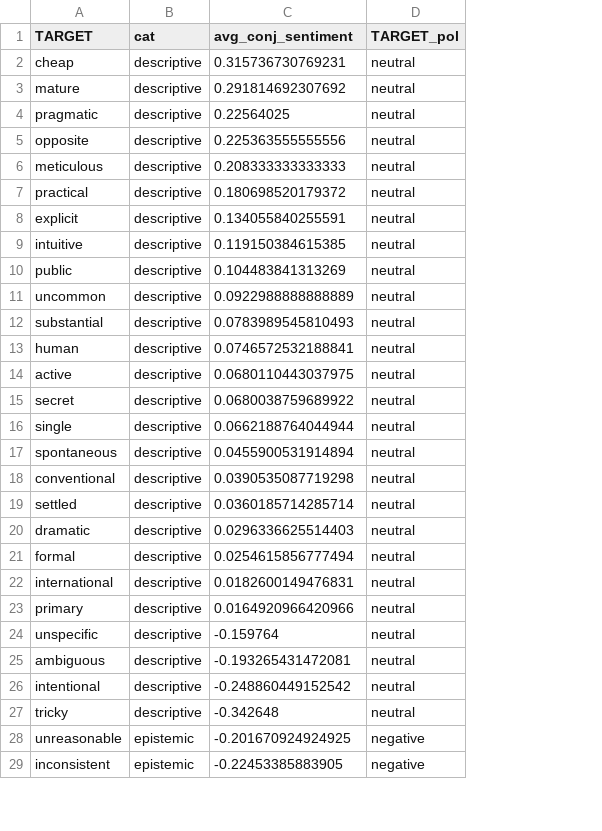
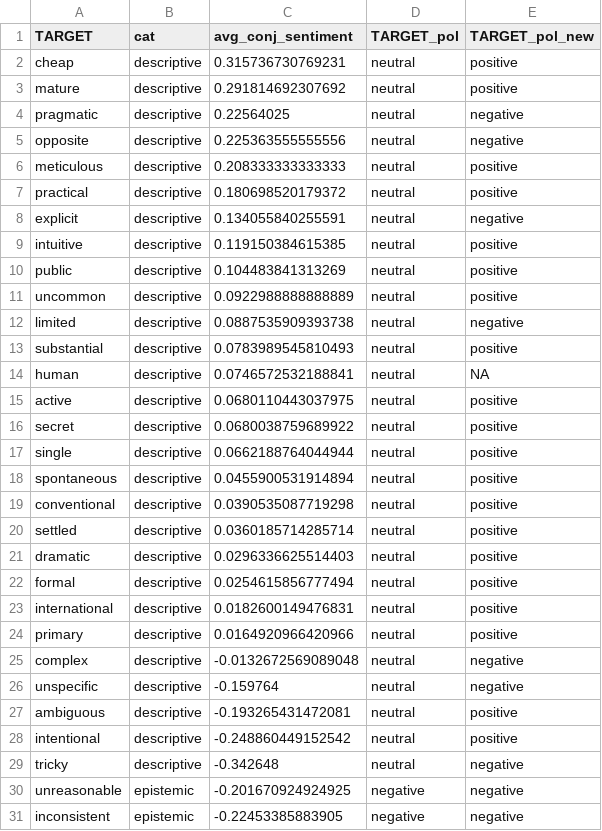
Before and after one commit to lucienbaumgartner/legal_tc, a CSV file: output/03-results/tables/LC_avg_conj_sentiment.csv, drawn as a sheet; only a part is shown; the diff names each change by its address in the sheet, - before the commit and + after, or states it on an @@ line.

```diff
--- a/output/03-results/tables/LC_avg_conj_sentiment.csv
+++ b/output/03-results/tables/LC_avg_conj_sentiment.csv
+column E (TARGET_pol_new), rows 2-11: positive | positive | negative | negative | positive | positive | negative | positive | positive | positive; rows 13-24: positive | NA | positive | positive | positive | positive | positive | positive | positive | positive | positive | positive; rows 26-31: negative | positive | positive | negative | negative | negative
+row 12: limited | descriptive | 0.0887535909393738 | neutral | negative
+row 25: complex | descriptive | -0.0132672569089048 | neutral | negative
```
Also changed, not shown: output/03-results/tables/LC_diversity-analysis.csv, output/03-results/tables/LC_final_list.csv, 22 other files.
